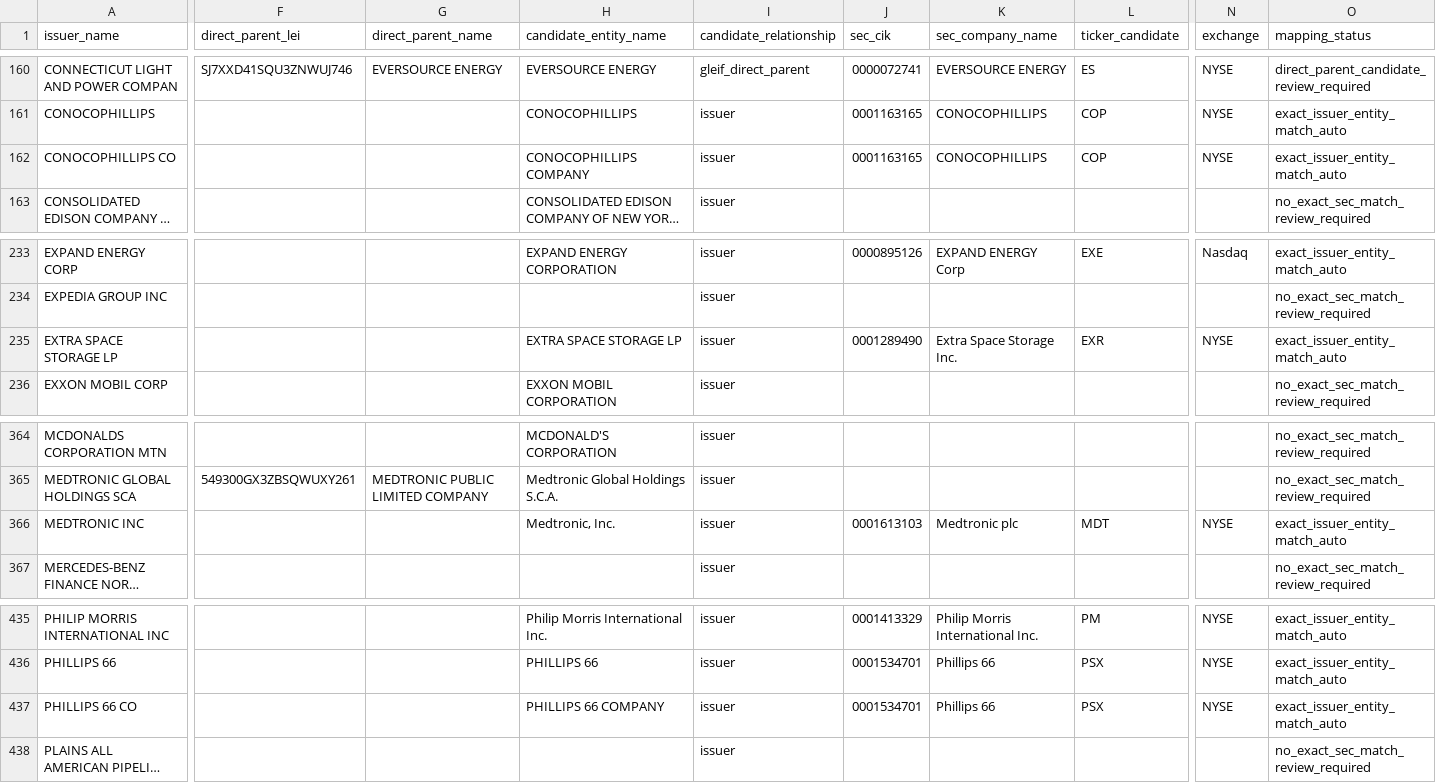
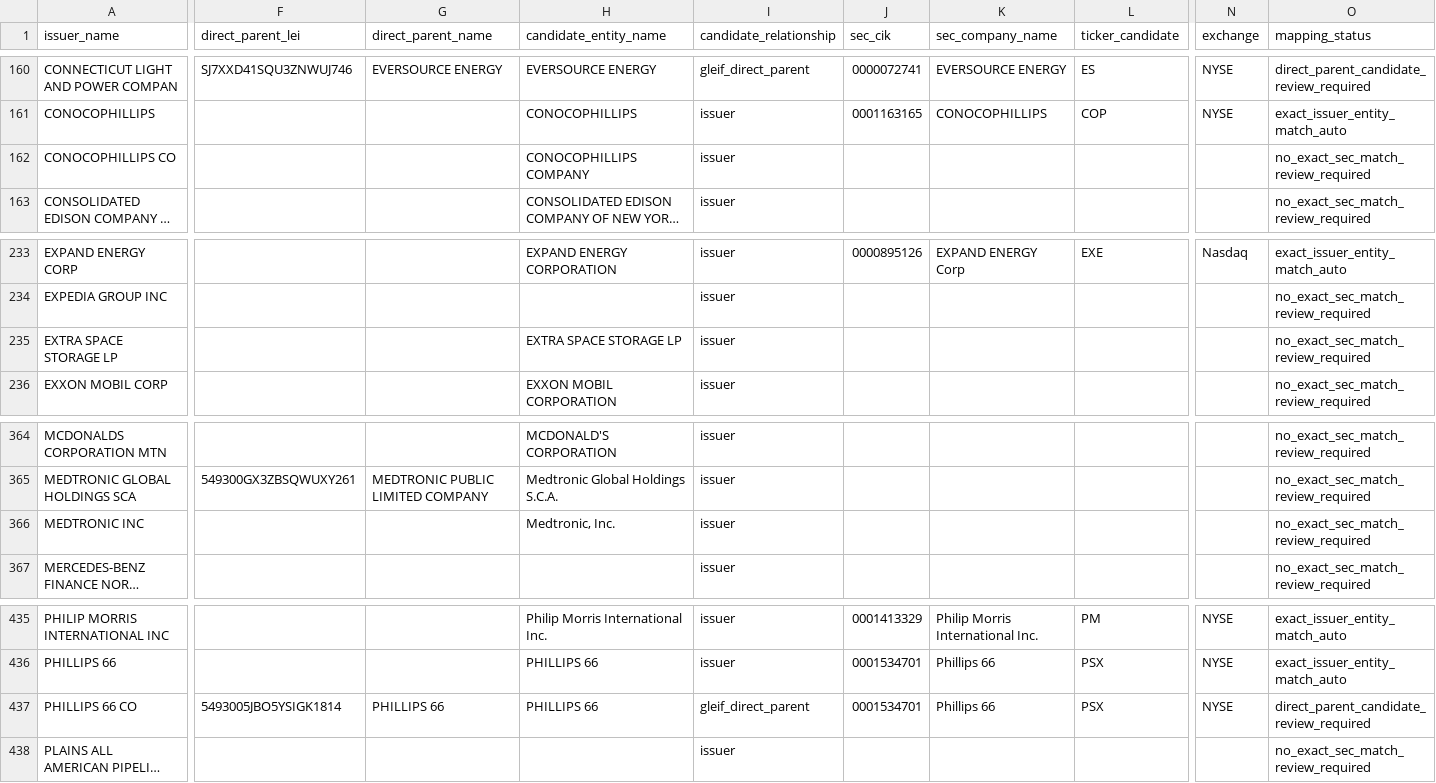
Before and after one commit to jmfreeland/Parallax, a CSV file: data/issuer_ticker_candidates.csv, drawn as a sheet; only a part is shown, gaps mark what is left out; long unchanged cells end in …; the diff covers the shown part only; the diff names each change by its address in the sheet, - before the commit and + after, or states it on an @@ line.

```diff
--- a/data/issuer_ticker_candidates.csv
+++ b/data/issuer_ticker_candidates.csv
-J162 (sec_cik): 0001163165
+J162 (sec_cik): (empty)
-K162 (sec_company_name): CONOCOPHILLIPS
+K162 (sec_company_name): (empty)
-L162 (ticker_candidate): COP
+L162 (ticker_candidate): (empty)
-N162 (exchange): NYSE
+N162 (exchange): (empty)
-O162 (mapping_status): exact_issuer_entity_match_auto
+O162 (mapping_status): no_exact_sec_match_review_required
-J235 (sec_cik): 0001289490
+J235 (sec_cik): (empty)
-K235 (sec_company_name): Extra Space Storage Inc.
+K235 (sec_company_name): (empty)
-L235 (ticker_candidate): EXR
+L235 (ticker_candidate): (empty)
-N235 (exchange): NYSE
+N235 (exchange): (empty)
-O235 (mapping_status): exact_issuer_entity_match_auto
+O235 (mapping_status): no_exact_sec_match_review_required
-J366 (sec_cik): 0001613103
+J366 (sec_cik): (empty)
-K366 (sec_company_name): Medtronic plc
+K366 (sec_company_name): (empty)
-L366 (ticker_candidate): MDT
+L366 (ticker_candidate): (empty)
-N366 (exchange): NYSE
+N366 (exchange): (empty)
-O366 (mapping_status): exact_issuer_entity_match_auto
+O366 (mapping_status): no_exact_sec_match_review_required
-F437 (direct_parent_lei): (empty)
+F437 (direct_parent_lei): 5493005JBO5YSIGK1814
-G437 (direct_parent_name): (empty)
+G437 (direct_parent_name): PHILLIPS 66
-H437 (candidate_entity_name): PHILLIPS 66 COMPANY
+H437 (candidate_entity_name): PHILLIPS 66
-I437 (candidate_relationship): issuer
+I437 (candidate_relationship): gleif_direct_parent
-O437 (mapping_status): exact_issuer_entity_match_auto
+O437 (mapping_status): direct_parent_candidate_review_required
```
Also changed, not shown: 32 edited cells elsewhere in this file, data/issuer_ticker_map.csv, 8 other files.
